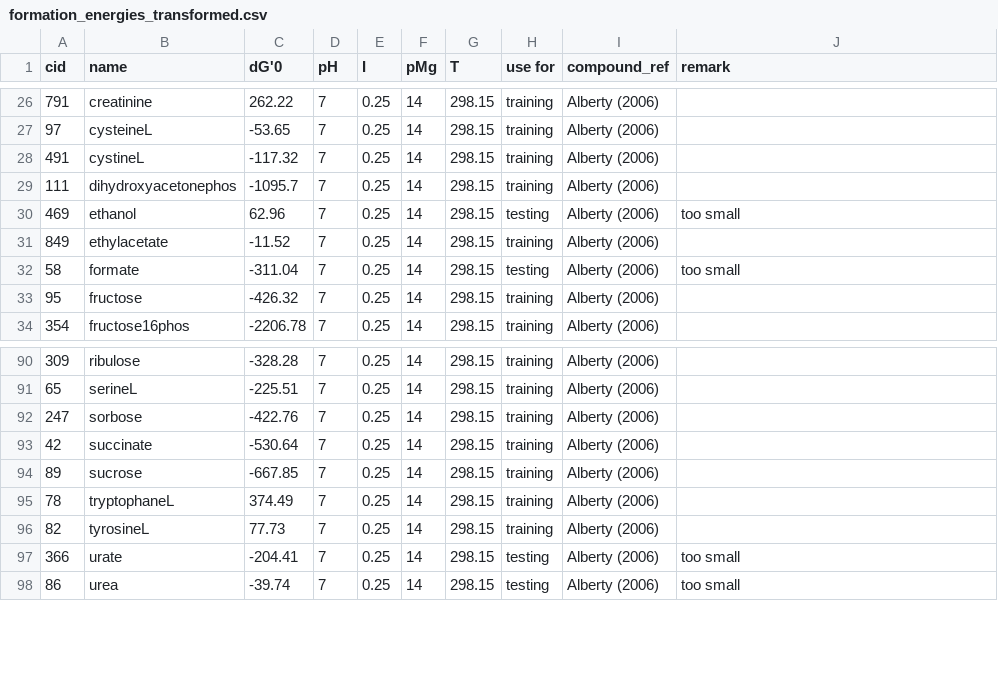
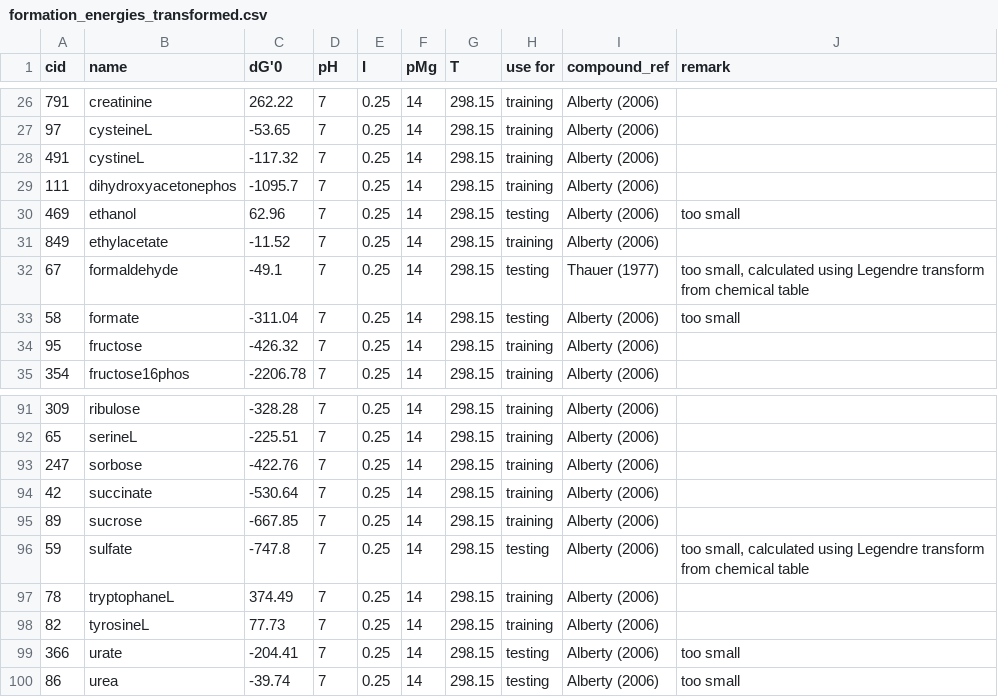
Before and after one commit to eladnoor/milo-lab, a CSV file: data/thermodynamics/formation_energies_transformed.csv, drawn as a sheet; only a part is shown, gaps mark what is left out; the diff names each change by its address in the sheet, - before the commit and + after, or states it on an @@ line.

Commit message:
Implementing BGC using biochemical energies instead of PGC.

```diff
--- a/data/thermodynamics/formation_energies_transformed.csv
+++ b/data/thermodynamics/formation_energies_transformed.csv
+row 32: 67 | formaldehyde | -49.1 | 7 | 0.25 | 14 | 298.15 | testing | Thauer (1977) | too small, calculated using Legendre transform from chemical table
+row 96: 59 | sulfate | -747.8 | 7 | 0.25 | 14 | 298.15 | testing | Alberty (2006) | too small, calculated using Legendre transform from chemical table
```
Also changed, not shown: 6 other files.
